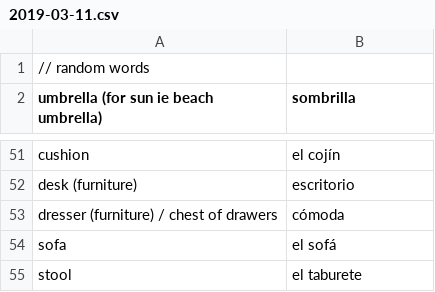
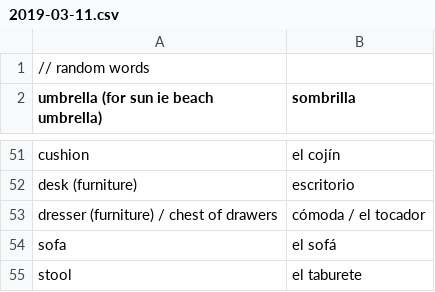
Before and after one commit to peterkrieg/anki-spanish-creator, a CSV file: words/2019-03-11.csv, drawn as a sheet; only a part is shown, gaps mark what is left out.

```diff
--- a/words/2019-03-11.csv
+++ b/words/2019-03-11.csv
@@ -52,3 +52,3 @@ cushion, el cojín
 desk (furniture), escritorio
-dresser (furniture) / chest of drawers, cómoda
+dresser (furniture) / chest of drawers, cómoda / el tocador
 sofa, el sofá
```
Also changed, not shown: words/2019-02-24-nouns.csv, words/2019-04-04.csv, 2 other files.
